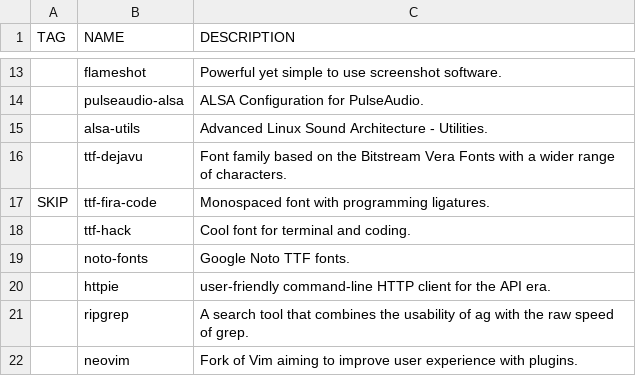
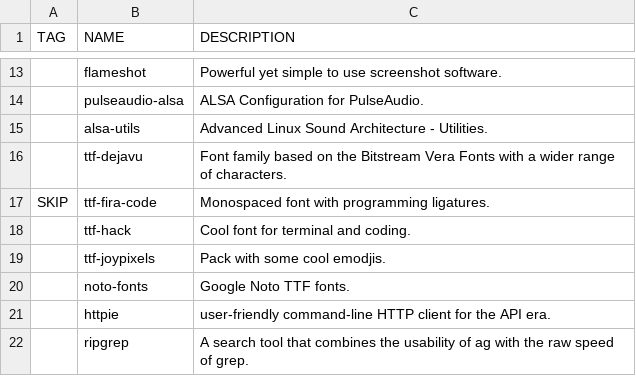
Before and after one commit to WIttyJudge/dotfiles, a CSV file: packages.csv, drawn as a sheet; only a part is shown, gaps mark what is left out; the shorter side is filled out with more unchanged rows; the diff names each change by its address in the sheet, - before the commit and + after, or states it on an @@ line.

Commit message:
Update packages.csv

```diff
--- a/packages.csv
+++ b/packages.csv
+row 19:  | ttf-joypixels | Pack with some cool emodjis.
```
